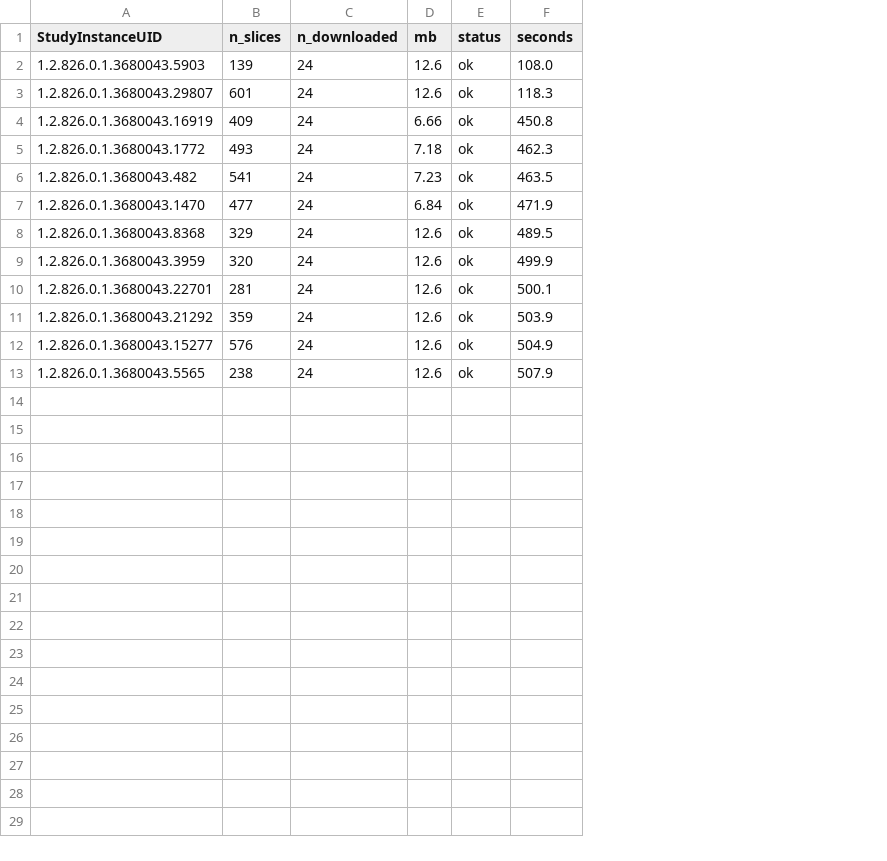
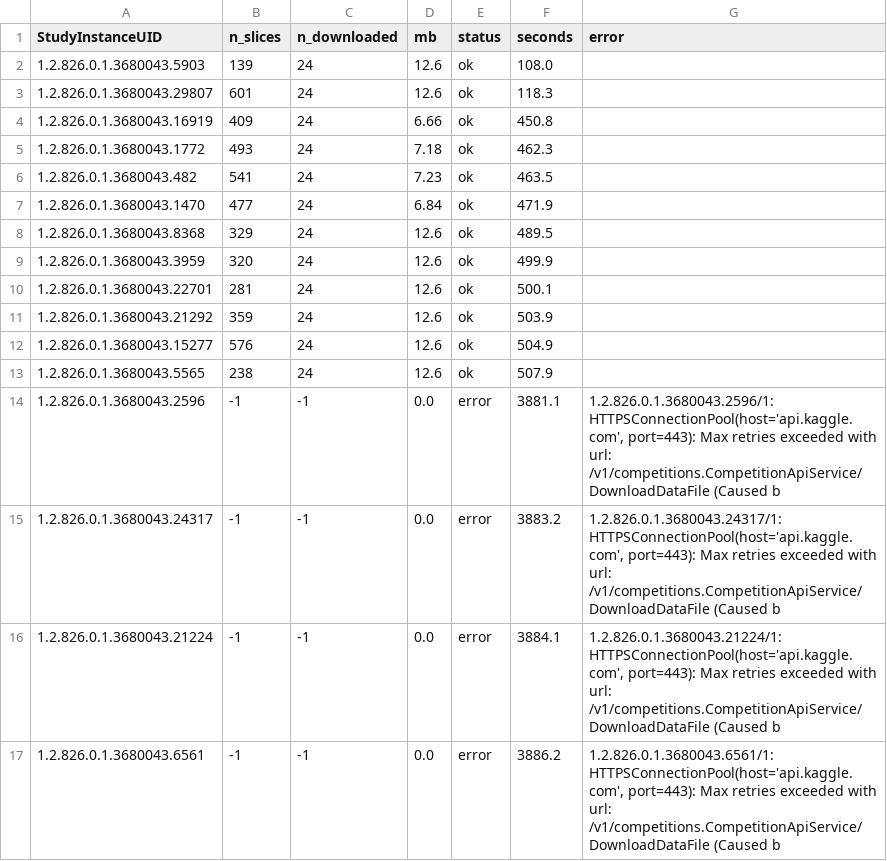
Before and after one commit to Paul-1511/Proyecto2-DataScience, a CSV file: experimento_dl/results/download_log.csv, drawn as a sheet; the diff names each change by its address in the sheet, - before the commit and + after, or states it on an @@ line.

```diff
--- a/experimento_dl/results/download_log.csv
+++ b/experimento_dl/results/download_log.csv
+column G (error), empty
+row 14: 1.2.826.0.1.3680043.2596 | -1 | -1 | 0.0 | error | 3881.1 | 1.2.826.0.1.3680043.2596/1: HTTPSConnectionPool(host='api.kaggle.com', port=443): Max retries exceeded with url: /v1/competitions.CompetitionApiService/DownloadDataFile (Caused b
+row 15: 1.2.826.0.1.3680043.24317 | -1 | -1 | 0.0 | error | 3883.2 | 1.2.826.0.1.3680043.24317/1: HTTPSConnectionPool(host='api.kaggle.com', port=443): Max retries exceeded with url: /v1/competitions.CompetitionApiService/DownloadDataFile (Caused b
+row 16: 1.2.826.0.1.3680043.21224 | -1 | -1 | 0.0 | error | 3884.1 | 1.2.826.0.1.3680043.21224/1: HTTPSConnectionPool(host='api.kaggle.com', port=443): Max retries exceeded with url: /v1/competitions.CompetitionApiService/DownloadDataFile (Caused b
+row 17: 1.2.826.0.1.3680043.6561 | -1 | -1 | 0.0 | error | 3886.2 | 1.2.826.0.1.3680043.6561/1: HTTPSConnectionPool(host='api.kaggle.com', port=443): Max retries exceeded with url: /v1/competitions.CompetitionApiService/DownloadDataFile (Caused b
```
Also changed, not shown: 5 other files.
